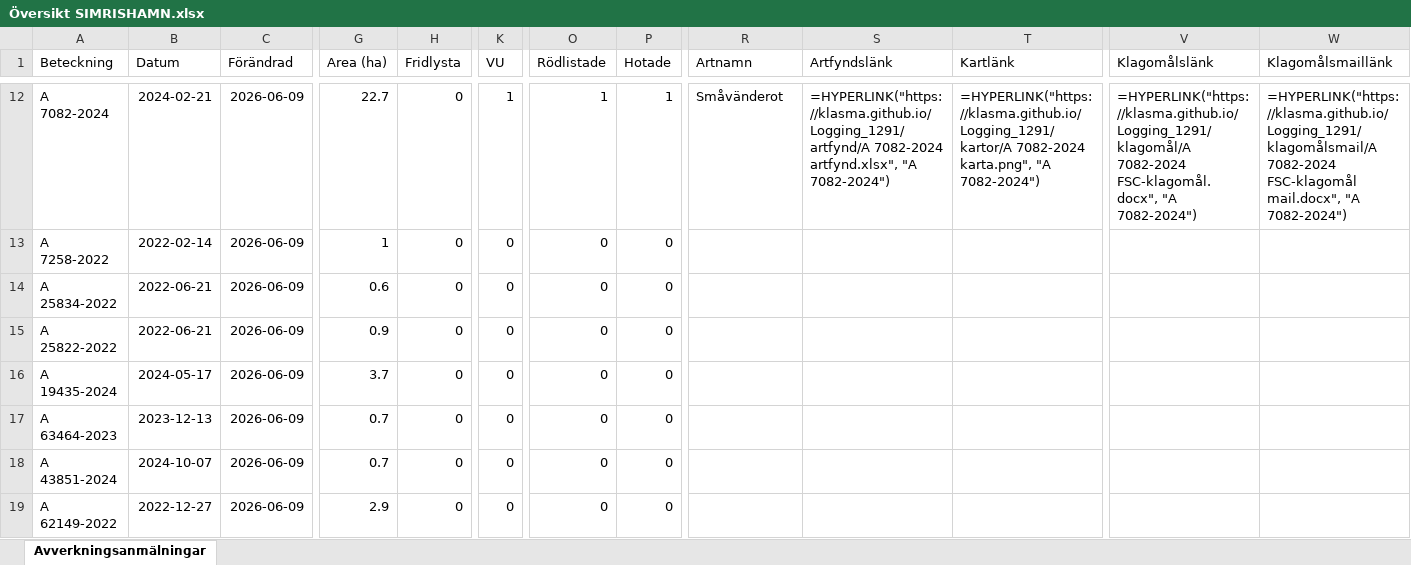
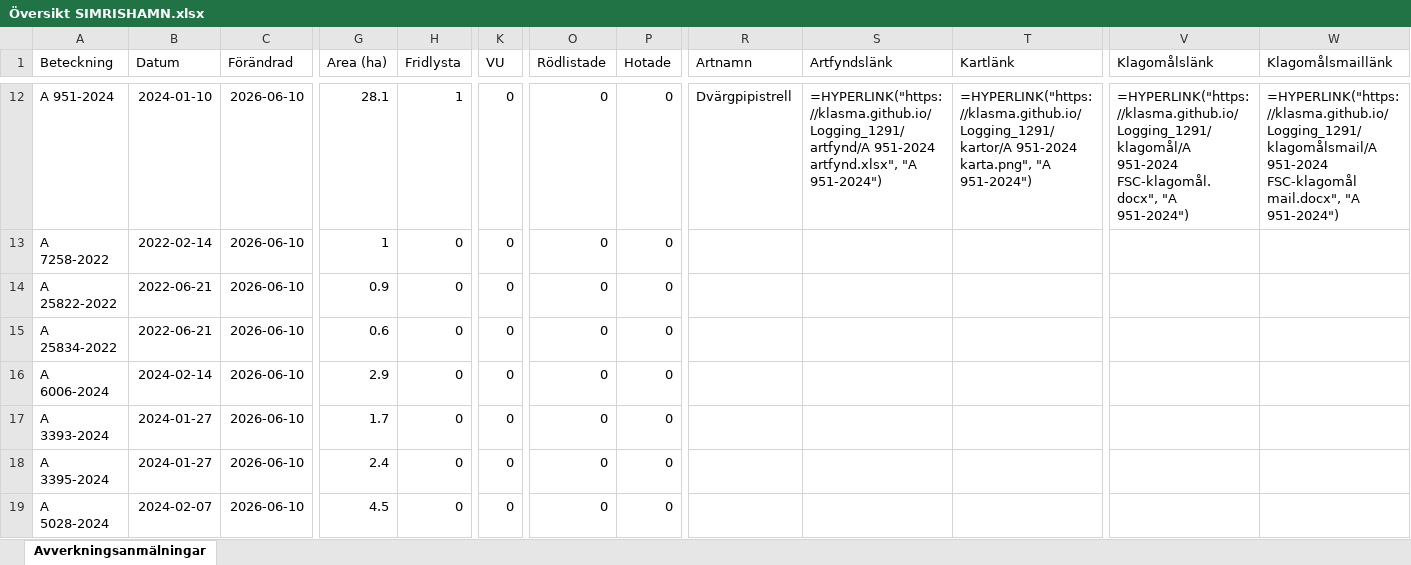
Before and after one commit to klasma/Logging_1291, an Excel workbook: Översikt SIMRISHAMN.xlsx, sheet Avverkningsanmälningar, drawn as a sheet; only a part is shown, gaps mark what is left out; values as stored, in another font and other column widths than the file's, no borders; formulas without a stored value are shown as written; the diff covers the shown part only; the diff names each change by its address in the sheet, - before the commit and + after, or states it on an @@ line.

```diff
--- a/Översikt SIMRISHAMN.xlsx (sheet Avverkningsanmälningar)
+++ b/Översikt SIMRISHAMN.xlsx (sheet Avverkningsanmälningar)
-A12 (Beteckning): A 7082-2024
+A12 (Beteckning): A 951-2024
-B12 (Datum): 2024-02-21
+B12 (Datum): 2024-01-10
-C12:C19 (Förändrad): 2026-06-09
+C12:C19 (Förändrad): 2026-06-10
-G12 (Area (ha)): 22.7
+G12 (Area (ha)): 28.1
-H12 (Fridlysta): 0
+H12 (Fridlysta): 1
-K12 (VU): 1
+K12 (VU): 0
-O12 (Rödlistade): 1
+O12 (Rödlistade): 0
-P12 (Hotade): 1
+P12 (Hotade): 0
-R12 (Artnamn): Småvänderot
+R12 (Artnamn): Dvärgpipistrell
-S12 (Artfyndslänk): =HYPERLINK("https://klasma.github.io/Logging_1291/artfynd/A 7082-2024 artfynd.xlsx", "A 7082-2024")
+S12 (Artfyndslänk): =HYPERLINK("https://klasma.github.io/Logging_1291/artfynd/A 951-2024 artfynd.xlsx", "A 951-2024")
-T12 (Kartlänk): =HYPERLINK("https://klasma.github.io/Logging_1291/kartor/A 7082-2024 karta.png", "A 7082-2024")
+T12 (Kartlänk): =HYPERLINK("https://klasma.github.io/Logging_1291/kartor/A 951-2024 karta.png", "A 951-2024")
-V12 (Klagomålslänk): =HYPERLINK("https://klasma.github.io/Logging_1291/klagomål/A 7082-2024 FSC-klagomål.docx", "A 7082-2024")
+V12 (Klagomålslänk): =HYPERLINK("https://klasma.github.io/Logging_1291/klagomål/A 951-2024 FSC-klagomål.docx", "A 951-2024")
-W12 (Klagomålsmaillänk): =HYPERLINK("https://klasma.github.io/Logging_1291/klagomålsmail/A 7082-2024 FSC-klagomål mail.docx", "A 7082-2024")
+W12 (Klagomålsmaillänk): =HYPERLINK("https://klasma.github.io/Logging_1291/klagomålsmail/A 951-2024 FSC-klagomål mail.docx", "A 951-2024")
-A14 (Beteckning): A 25834-2022
+A14 (Beteckning): A 25822-2022
-G14 (Area (ha)): 0.6
+G14 (Area (ha)): 0.9
-A15 (Beteckning): A 25822-2022
+A15 (Beteckning): A 25834-2022
-G15 (Area (ha)): 0.9
+G15 (Area (ha)): 0.6
-A16 (Beteckning): A 19435-2024
+A16 (Beteckning): A 6006-2024
-B16 (Datum): 2024-05-17
+B16 (Datum): 2024-02-14
-G16 (Area (ha)): 3.7
+G16 (Area (ha)): 2.9
-A17 (Beteckning): A 63464-2023
+A17 (Beteckning): A 3393-2024
-B17 (Datum): 2023-12-13
+B17 (Datum): 2024-01-27
-G17 (Area (ha)): 0.7
+G17 (Area (ha)): 1.7
-A18 (Beteckning): A 43851-2024
+A18 (Beteckning): A 3395-2024
-B18 (Datum): 2024-10-07
+B18 (Datum): 2024-01-27
-G18 (Area (ha)): 0.7
+G18 (Area (ha)): 2.4
-A19 (Beteckning): A 62149-2022
+A19 (Beteckning): A 5028-2024
-B19 (Datum): 2022-12-27
+B19 (Datum): 2024-02-07
-G19 (Area (ha)): 2.9
+G19 (Area (ha)): 4.5
```
Also changed, not shown: 415 edited cells elsewhere in this sheet, artfynd/A 20090-2024 artfynd.xlsx, artfynd/A 27430-2024 artfynd.xlsx, 57 other files.
